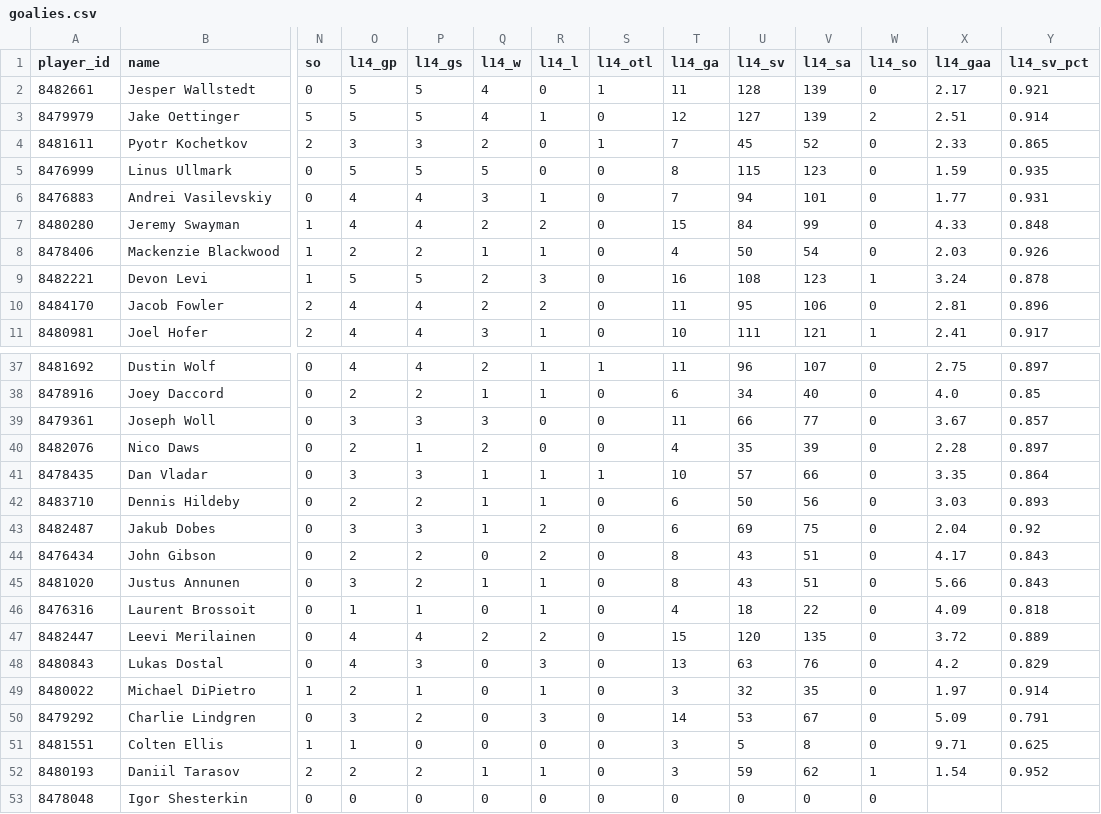
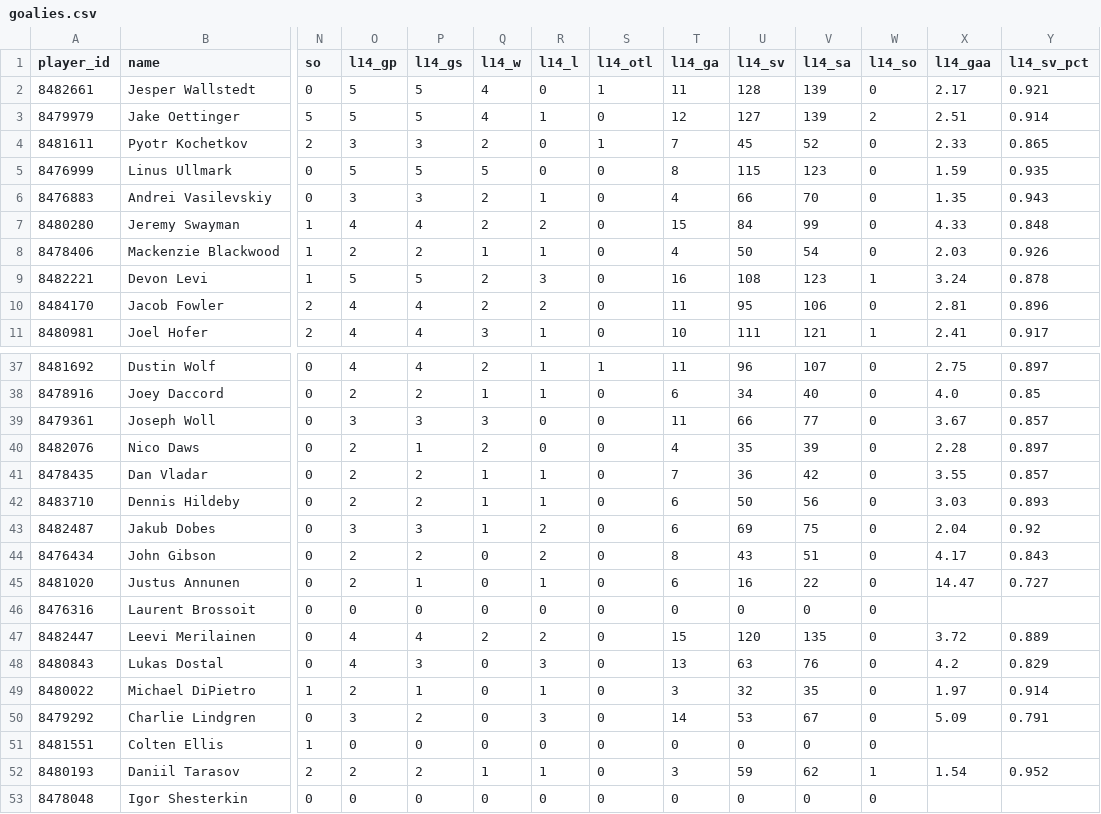
Before and after one commit to barakarmy/nhl-feed, a CSV file: docs/goalies.csv, drawn as a sheet; only a part is shown, gaps mark what is left out; the diff covers the shown part only; the diff names each change by its address in the sheet, - before the commit and + after, or states it on an @@ line.

```diff
--- a/docs/goalies.csv
+++ b/docs/goalies.csv
-O6 (l14_gp): 4
+O6 (l14_gp): 3
-P6 (l14_gs): 4
+P6 (l14_gs): 3
-Q6 (l14_w): 3
+Q6 (l14_w): 2
-T6 (l14_ga): 7
+T6 (l14_ga): 4
-U6 (l14_sv): 94
+U6 (l14_sv): 66
-V6 (l14_sa): 101
+V6 (l14_sa): 70
-X6 (l14_gaa): 1.77
+X6 (l14_gaa): 1.35
-Y6 (l14_sv_pct): 0.931
+Y6 (l14_sv_pct): 0.943
-O41 (l14_gp): 3
+O41 (l14_gp): 2
-P41 (l14_gs): 3
+P41 (l14_gs): 2
-S41 (l14_otl): 1
+S41 (l14_otl): 0
-T41 (l14_ga): 10
+T41 (l14_ga): 7
-U41 (l14_sv): 57
+U41 (l14_sv): 36
-V41 (l14_sa): 66
+V41 (l14_sa): 42
-X41 (l14_gaa): 3.35
+X41 (l14_gaa): 3.55
-Y41 (l14_sv_pct): 0.864
+Y41 (l14_sv_pct): 0.857
-O45 (l14_gp): 3
+O45 (l14_gp): 2
-P45 (l14_gs): 2
+P45 (l14_gs): 1
-Q45 (l14_w): 1
+Q45 (l14_w): 0
-T45 (l14_ga): 8
+T45 (l14_ga): 6
-U45 (l14_sv): 43
+U45 (l14_sv): 16
-V45 (l14_sa): 51
+V45 (l14_sa): 22
-X45 (l14_gaa): 5.66
+X45 (l14_gaa): 14.47
-Y45 (l14_sv_pct): 0.843
+Y45 (l14_sv_pct): 0.727
-O46 (l14_gp): 1
+O46 (l14_gp): 0
-P46 (l14_gs): 1
+P46 (l14_gs): 0
-R46 (l14_l): 1
+R46 (l14_l): 0
-T46 (l14_ga): 4
+T46 (l14_ga): 0
-U46 (l14_sv): 18
+U46 (l14_sv): 0
-V46 (l14_sa): 22
+V46 (l14_sa): 0
-X46 (l14_gaa): 4.09
+X46 (l14_gaa): (empty)
-Y46 (l14_sv_pct): 0.818
+Y46 (l14_sv_pct): (empty)
-O51 (l14_gp): 1
+O51 (l14_gp): 0
-T51 (l14_ga): 3
+T51 (l14_ga): 0
-U51 (l14_sv): 5
+U51 (l14_sv): 0
-V51 (l14_sa): 8
+V51 (l14_sa): 0
-X51 (l14_gaa): 9.71
+X51 (l14_gaa): (empty)
-Y51 (l14_sv_pct): 0.625
+Y51 (l14_sv_pct): (empty)
```
Also changed, not shown: 63 edited cells elsewhere in this file, docs/advanced.csv, docs/schedule.csv, 2 other files.
